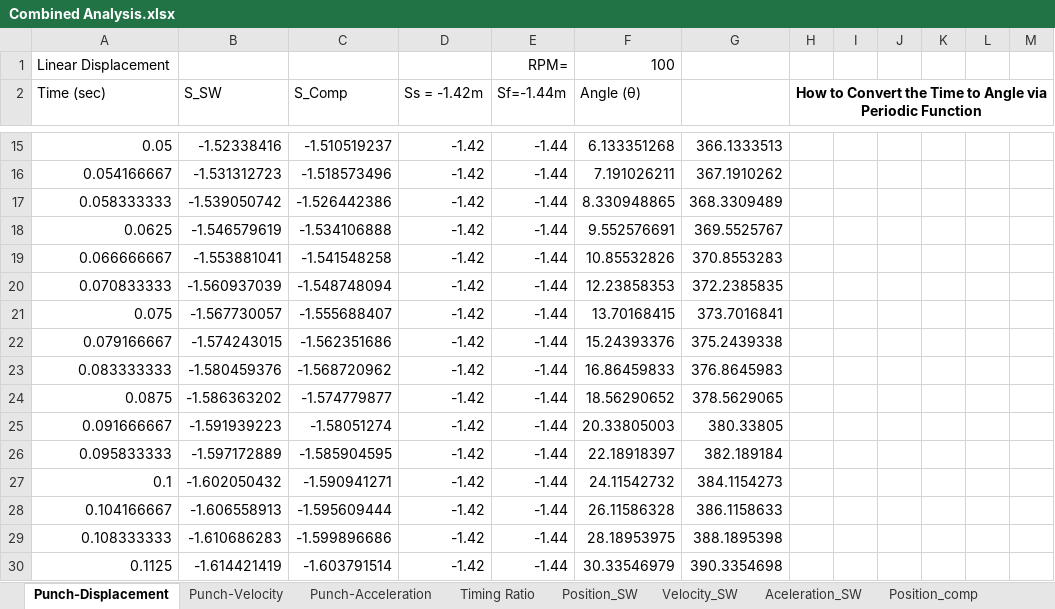
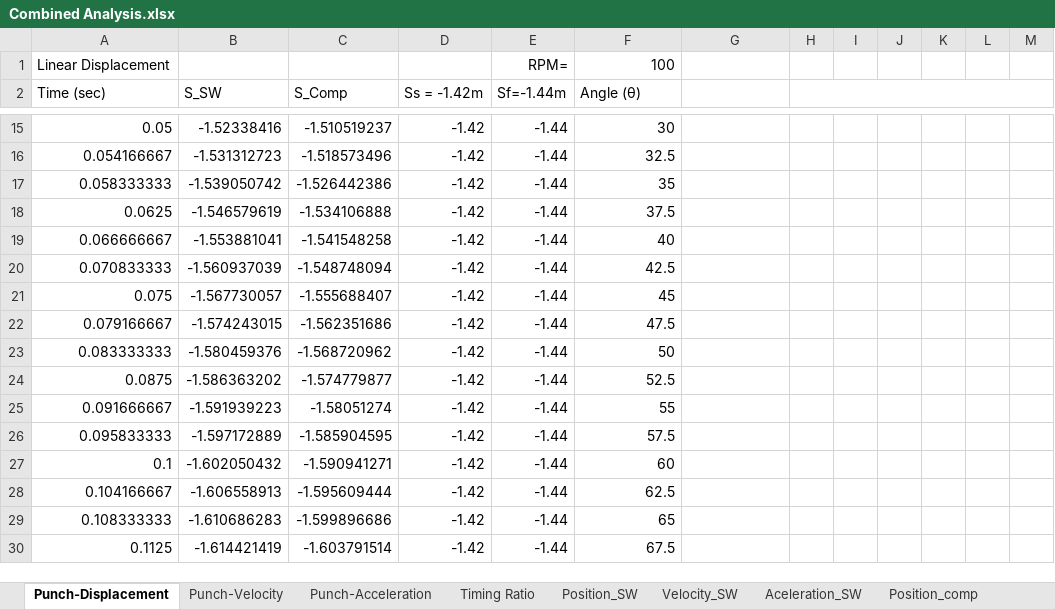
Before and after one commit to AzharRasiwala/MSE3381Project, an Excel workbook: Hand_In/Combined Analysis.xlsx, sheet Punch-Displacement, drawn as a sheet; only a part is shown, gaps mark what is left out; values as stored, in another font and other column widths than the file's, no borders; charts and pictures not drawn; the diff covers the shown part only; the diff names each change by its address in the sheet, - before the commit and + after, or states it on an @@ line.

```diff
--- a/Hand_In/Combined Analysis.xlsx (sheet Punch-Displacement)
+++ b/Hand_In/Combined Analysis.xlsx (sheet Punch-Displacement)
-H2: How to Convert the Time to Angle via Periodic Function
+H2: (empty)
-F15 (Angle (θ)): 6.133351268
+F15 (Angle (θ)): 30
-G15: 366.1333513
+G15: (empty)
-F16 (Angle (θ)): 7.191026211
+F16 (Angle (θ)): 32.5
-G16: 367.1910262
+G16: (empty)
-F17 (Angle (θ)): 8.330948865
+F17 (Angle (θ)): 35
-G17: 368.3309489
+G17: (empty)
-F18 (Angle (θ)): 9.552576691
+F18 (Angle (θ)): 37.5
-G18: 369.5525767
+G18: (empty)
-F19 (Angle (θ)): 10.85532826
+F19 (Angle (θ)): 40
-G19: 370.8553283
+G19: (empty)
-F20 (Angle (θ)): 12.23858353
+F20 (Angle (θ)): 42.5
-G20: 372.2385835
+G20: (empty)
-F21 (Angle (θ)): 13.70168415
+F21 (Angle (θ)): 45
-G21: 373.7016841
+G21: (empty)
-F22 (Angle (θ)): 15.24393376
+F22 (Angle (θ)): 47.5
-G22: 375.2439338
+G22: (empty)
-F23 (Angle (θ)): 16.86459833
+F23 (Angle (θ)): 50
-G23: 376.8645983
+G23: (empty)
-F24 (Angle (θ)): 18.56290652
+F24 (Angle (θ)): 52.5
-G24: 378.5629065
+G24: (empty)
-F25 (Angle (θ)): 20.33805003
+F25 (Angle (θ)): 55
-G25: 380.33805
+G25: (empty)
-F26 (Angle (θ)): 22.18918397
+F26 (Angle (θ)): 57.5
-G26: 382.189184
+G26: (empty)
-F27 (Angle (θ)): 24.11542732
+F27 (Angle (θ)): 60
-G27: 384.1154273
+G27: (empty)
-F28 (Angle (θ)): 26.11586328
+F28 (Angle (θ)): 62.5
-G28: 386.1158633
+G28: (empty)
-F29 (Angle (θ)): 28.18953975
+F29 (Angle (θ)): 65
-G29: 388.1895398
+G29: (empty)
-F30 (Angle (θ)): 30.33546979
+F30 (Angle (θ)): 67.5
-G30: 390.3354698
+G30: (empty)
```
Also changed, not shown: 1318 edited cells elsewhere in this sheet, sheet Punch-Velocity, sheet Punch-Acceleration, formulas that keep their value, charts or pictures, 6 other files.
